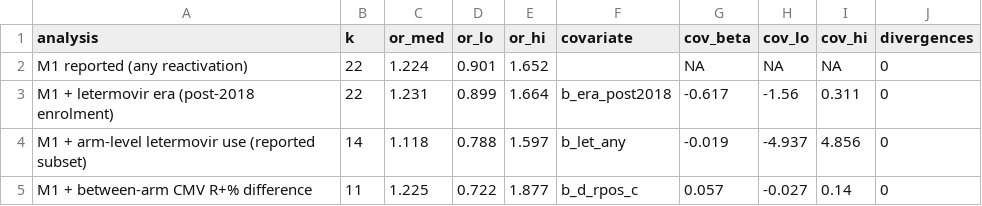
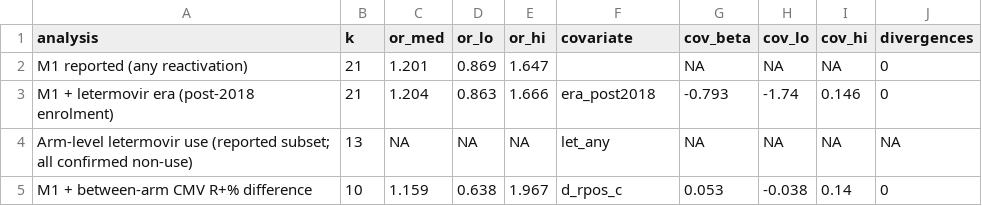
Before and after one commit to lewis-id-lab/ptcy-infection, a CSV file: data/models/cmv_letermovir.csv, drawn as a sheet.

Commit message:
Letermovir/CMV-prophylaxis audit: correct non-use coding, relabel publication-year subset
1. Correct the appendix claim of 'directly reported letermovir use for
   28 of 44' arms: those 28 are confirmed NON-use; 16 not reported; zero
   C1 CMV model arms have recorded use. Missing vs confirmed non-use now
   distinguished explicitly.

2. Refit letermovir sensitivity models on adjudicated data: enrolment-era
   proxy OR 1.20 [0.86-1.67] (k = 21); direct-use meta-regression found
   unidentifiable (no use variation) and now reported descriptively.

3. Relabel the 'post-2020' CMV sensitivity as a publication-year subset
   (enrolment mostly pre-letermovir-era; 0/34 arms with recorded use);
   refit on adjudicated data (k = 16, OR 1.43 [0.97-2.06]). Removed the
   abstract's 'increased post-2020 after introduction of letermovir'
   attribution.

4. Treat csCMV (0.94 [0.49-1.71], k = 8) as uncertain rather than
   evidence of no increase, in both appendix and main text.

5. Incidental: fixed contradictory RCT sentence in the results paragraph
   (superseded trial estimates presented as current); updated
   donor-matched OS number; regenerated Figure S9a from refit posteriors.

Co-Authored-By: Posit Assistant <noreply@posit.co>

```diff
--- a/data/models/cmv_letermovir.csv
+++ b/data/models/cmv_letermovir.csv
@@ -1,5 +1,5 @@
 analysis,k,or_med,or_lo,or_hi,covariate,cov_beta,cov_lo,cov_hi,divergences
-M1 reported (any reactivation),22,1.224,0.901,1.652,,NA,NA,NA,0
-M1 + letermovir era (post-2018 enrolment),22,1.231,0.899,1.664,b_era_post2018,-0.617,-1.56,0.311,0
-M1 + arm-level letermovir use (reported subset),14,1.118,0.788,1.597,b_let_any,-0.019,-4.937,4.856,0
-M1 + between-arm CMV R+% difference,11,1.225,0.722,1.877,b_d_rpos_c,0.057,-0.027,0.14,0
+M1 reported (any reactivation),21,1.201,0.869,1.647,,NA,NA,NA,0
+M1 + letermovir era (post-2018 enrolment),21,1.204,0.863,1.666,era_post2018,-0.793,-1.74,0.146,0
+Arm-level letermovir use (reported subset; all confirmed non-use),13,NA,NA,NA,let_any,NA,NA,NA,NA
+M1 + between-arm CMV R+% difference,10,1.159,0.638,1.967,d_rpos_c,0.053,-0.038,0.14,0
```
Also changed, not shown: 15 other files.
